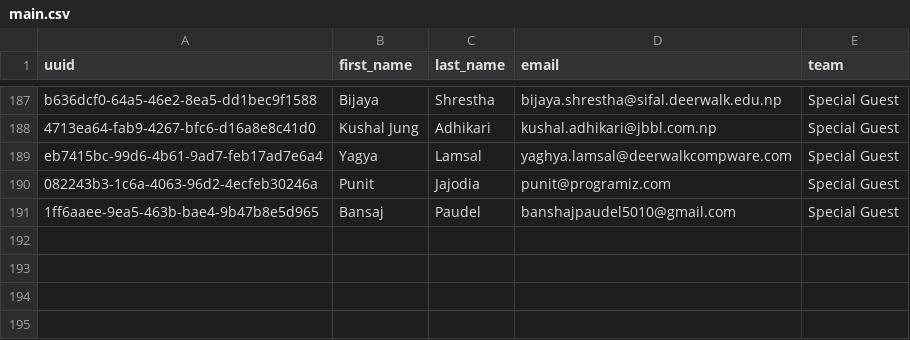
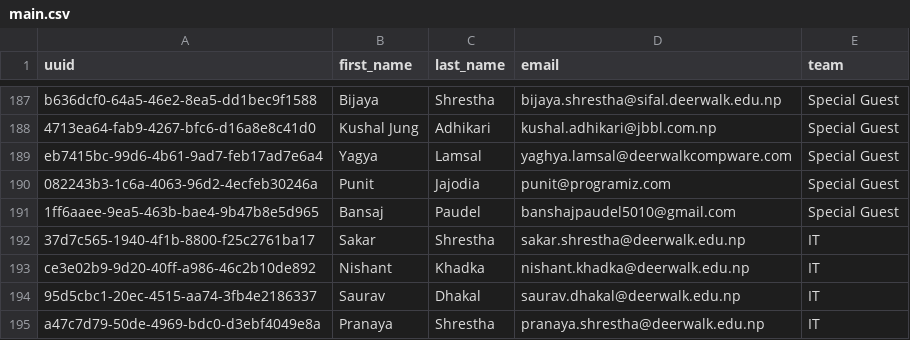
Before and after one commit to deerhack/eaten, a CSV file: apps/api/data/main.csv, drawn as a sheet; only a part is shown, gaps mark what is left out; the diff names each change by its address in the sheet, - before the commit and + after, or states it on an @@ line.

Commit message:
fix: add main.csv

```diff
--- a/apps/api/data/main.csv
+++ b/apps/api/data/main.csv
+row 192: 37d7c565-1940-4f1b-8800-f25c2761ba17 | Sakar | Shrestha | sakar.shrestha@deerwalk.edu.np | IT
+row 193: ce3e02b9-9d20-40ff-a986-46c2b10de892 | Nishant | Khadka | nishant.khadka@deerwalk.edu.np | IT
+row 194: 95d5cbc1-20ec-4515-aa74-3fb4e2186337 | Saurav | Dhakal | saurav.dhakal@deerwalk.edu.np | IT
+row 195: a47c7d79-50de-4969-bdc0-d3ebf4049e8a | Pranaya | Shrestha | pranaya.shrestha@deerwalk.edu.np | IT
```
